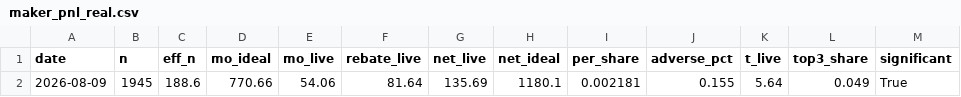
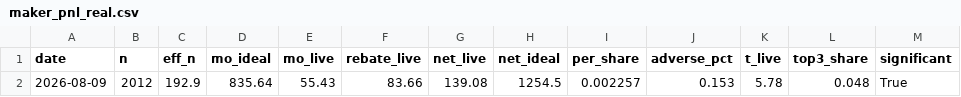
Before and after one commit to Savi-Swar/desk, a CSV file: collected/maker_pnl_real.csv, drawn as a sheet.

```diff
--- a/collected/maker_pnl_real.csv
+++ b/collected/maker_pnl_real.csv
@@ -1,2 +1,2 @@
 date,n,eff_n,mo_ideal,mo_live,rebate_live,net_live,net_ideal,per_share,adverse_pct,t_live,top3_share,significant
-2026-08-09,1945,188.6,770.66,54.06,81.64,135.69,1180.1,0.002181,0.155,5.64,0.049,True
+2026-08-09,2012,192.9,835.64,55.43,83.66,139.08,1254.5,0.002257,0.153,5.78,0.048,True
```
Also changed, not shown: 1 other file.
